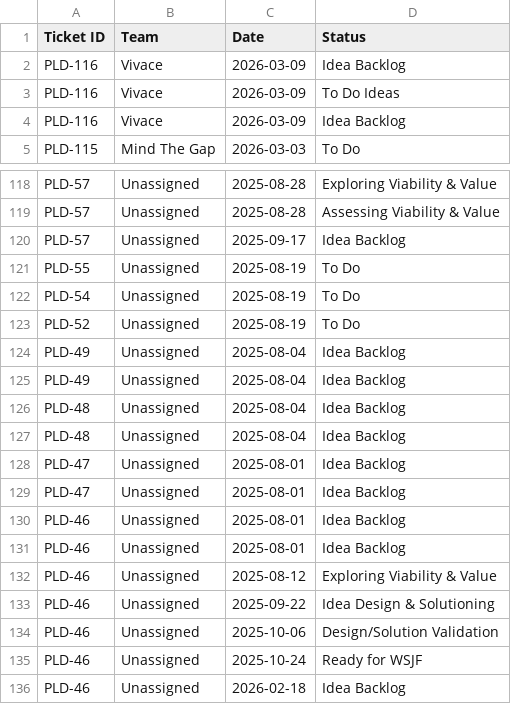
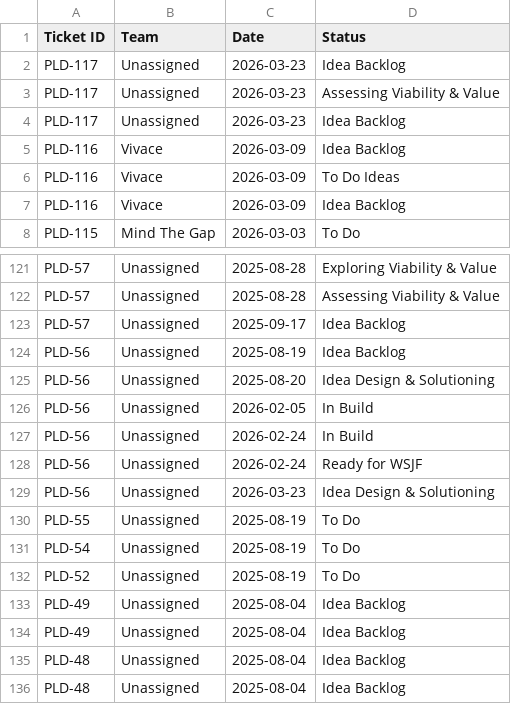
Before and after one commit to Johasago/Discovery-dash, a CSV file: jira_cfd_data.csv, drawn as a sheet; only a part is shown, gaps mark what is left out; the shorter side is filled out with more unchanged rows.

```diff
--- a/jira_cfd_data.csv
+++ b/jira_cfd_data.csv
@@ -1,2 +1,5 @@
 Ticket ID,Team,Date,Status
+PLD-117,Unassigned,2026-03-23,Idea Backlog
+PLD-117,Unassigned,2026-03-23,Assessing Viability & Value
+PLD-117,Unassigned,2026-03-23,Idea Backlog
 PLD-116,Vivace,2026-03-09,Idea Backlog
@@ -120,2 +123,8 @@ PLD-57,Unassigned,2025-08-28,Assessing Viability & Value
 PLD-57,Unassigned,2025-09-17,Idea Backlog
+PLD-56,Unassigned,2025-08-19,Idea Backlog
+PLD-56,Unassigned,2025-08-20,Idea Design & Solutioning
+PLD-56,Unassigned,2026-02-05,In Build
+PLD-56,Unassigned,2026-02-24,In Build
+PLD-56,Unassigned,2026-02-24,Ready for WSJF
+PLD-56,Unassigned,2026-03-23,Idea Design & Solutioning
 PLD-55,Unassigned,2025-08-19,To Do
```
Also changed, not shown: jira_discovery_data.csv, jira_lead_time_data.csv.
